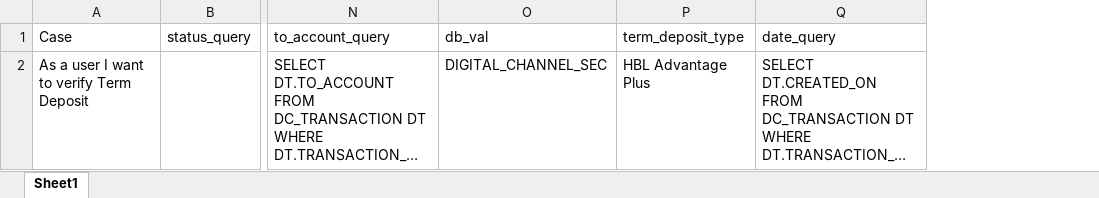
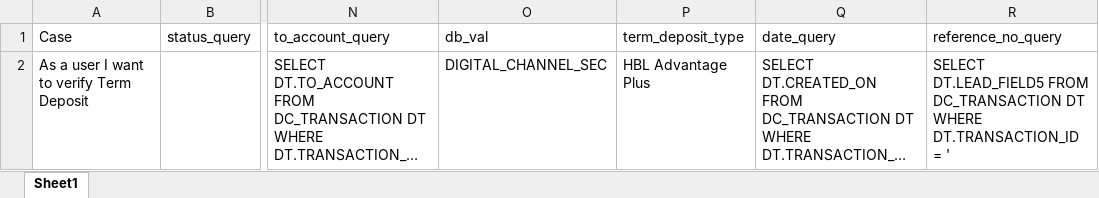
Before and after one commit to MojizMehdi/MojizMehdi, an Excel workbook: HBLAutomationWeb/Resources/Feature/InternetBanking/Data/ETDR.xlsx, sheet Sheet1, drawn as a sheet; only a part is shown, gaps mark what is left out; long unchanged cells end in …; values as stored, in another font and other column widths than the file's, no borders; the diff names each change by its address in the sheet, - before the commit and + after, or states it on an @@ line.

```diff
--- a/HBLAutomationWeb/Resources/Feature/InternetBanking/Data/ETDR.xlsx (sheet Sheet1)
+++ b/HBLAutomationWeb/Resources/Feature/InternetBanking/Data/ETDR.xlsx (sheet Sheet1)
+column R (reference_no_query), row 2: SELECT DT.LEAD_FIELD5 FROM DC_TRANSACTION DT WHERE DT.TRANSACTION_ID = '
```
Also changed, not shown: HBLAutomationWeb/Resources/Feature/InternetBanking/Data/ChangeLoginPassword.xlsx, HBLAutomationWeb/Resources/Feature/InternetBanking/Data/ChangeTransactionPassword.xlsx, 39 other files.
